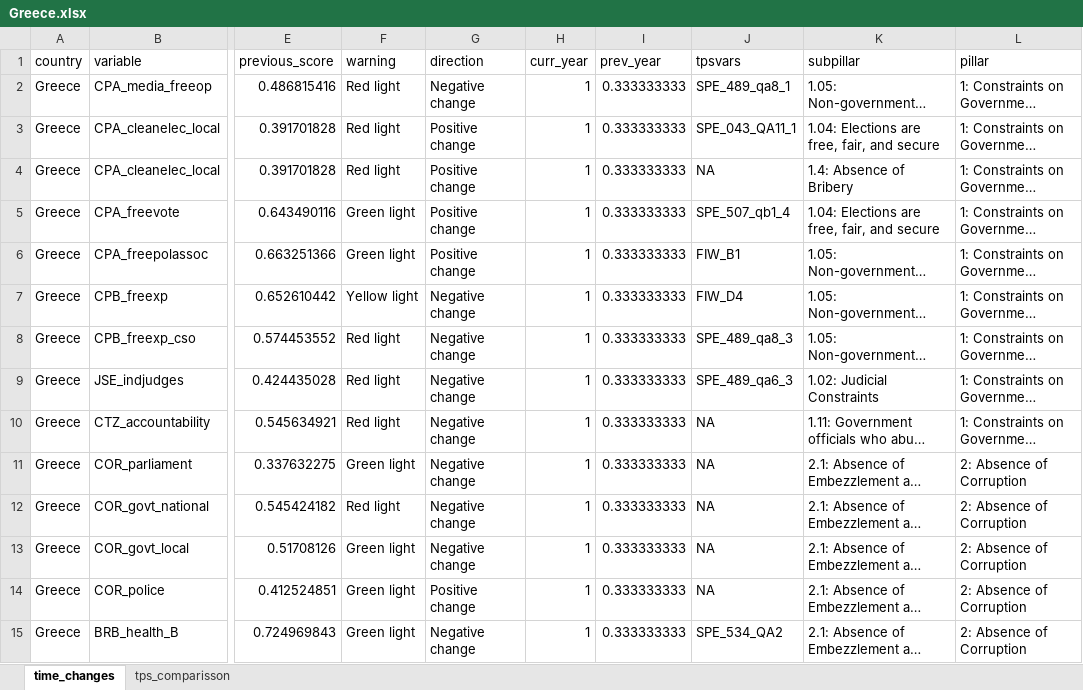
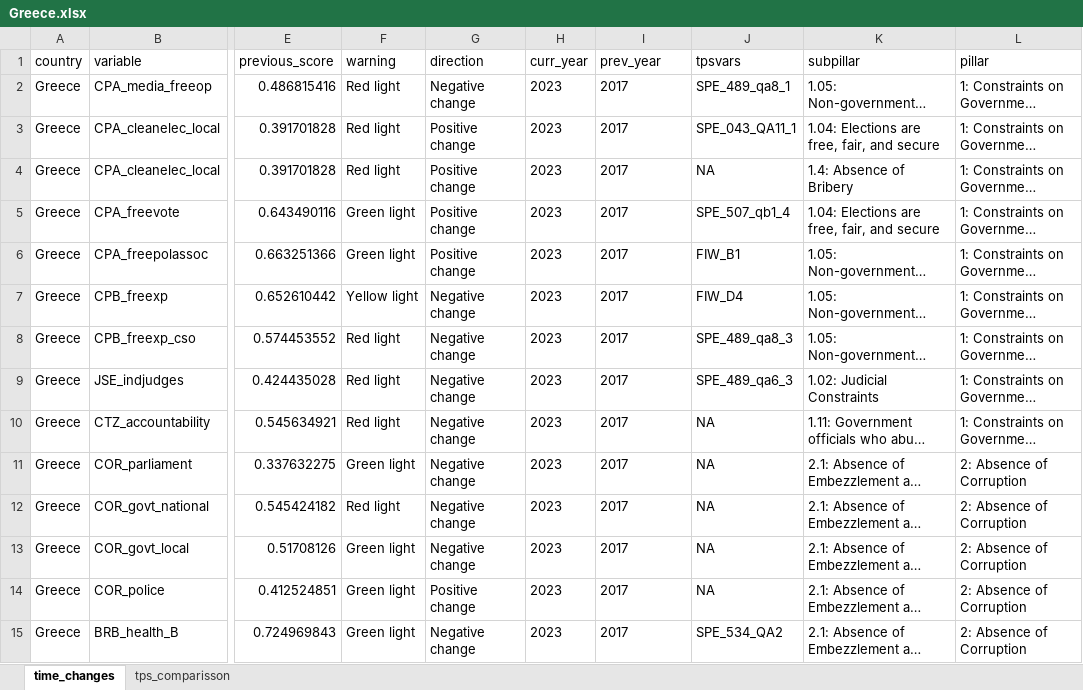
Before and after one commit to ctoruno/eu-data-validation, an Excel workbook: CD-valid/Outcomes/Pretest/Greece/Greece.xlsx, sheet time_changes, drawn as a sheet; only a part is shown, gaps mark what is left out; long unchanged cells end in …; values as stored, in another font and other column widths than the file's, no borders; the diff covers the shown part only; the diff names each change by its address in the sheet, - before the commit and + after, or states it on an @@ line.

Commit message:
Fix orientation in one variable

```diff
--- a/CD-valid/Outcomes/Pretest/Greece/Greece.xlsx (sheet time_changes)
+++ b/CD-valid/Outcomes/Pretest/Greece/Greece.xlsx (sheet time_changes)
-H2:H15 (curr_year): 1
+H2:H15 (curr_year): 2023
-I2:I15 (prev_year): 0.333333333
+I2:I15 (prev_year): 2017
```
Also changed, not shown: 68 edited cells elsewhere in this sheet, sheet tps_comparisson, 3 other files.
